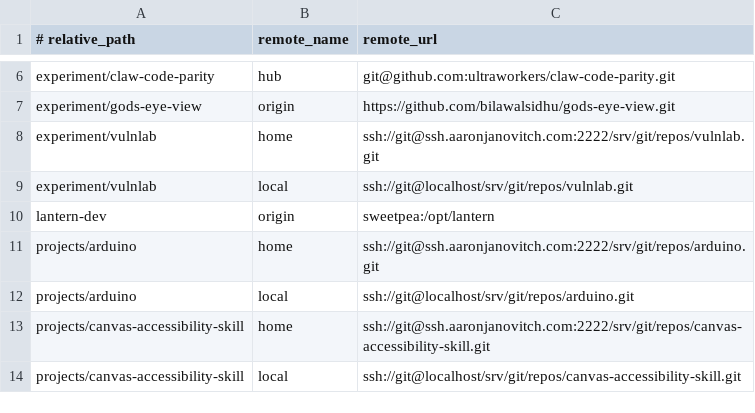
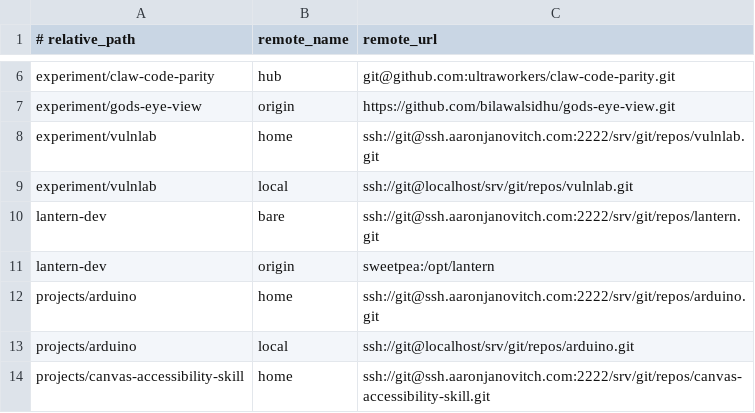
Before and after one commit to aaronjan98/nixos-config, a TSV file: tools/workspace/Repositories/remotes.tsv, drawn as a sheet; only a part is shown, gaps mark what is left out; the shorter side is filled out with more unchanged rows; the diff names each change by its address in the sheet, - before the commit and + after, or states it on an @@ line.

```diff
--- a/tools/workspace/Repositories/remotes.tsv
+++ b/tools/workspace/Repositories/remotes.tsv
+row 10: lantern-dev | bare | ssh://git@ssh.aaronjanovitch.com:2222/srv/git/repos/lantern.git
```
Also changed, not shown: 2 other files.
